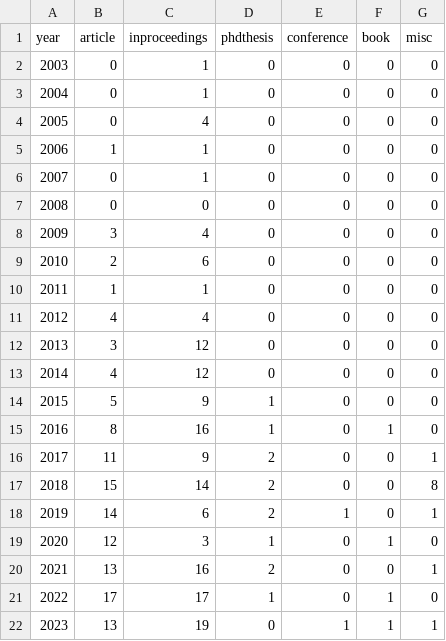
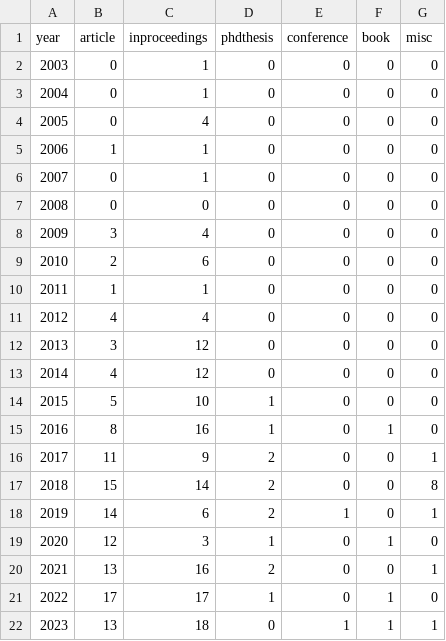
Before and after one commit to tudelft/publications, a CSV file: mavlab_summary.csv, drawn as a sheet.

```diff
--- a/mavlab_summary.csv
+++ b/mavlab_summary.csv
@@ -13,3 +13,3 @@ year;article;inproceedings;phdthesis;conference;book;misc
 2014;4;12;0;0;0;0;
-2015;5;9;1;0;0;0;
+2015;5;10;1;0;0;0;
 2016;8;16;1;0;1;0;
@@ -21,2 +21,2 @@ year;article;inproceedings;phdthesis;conference;book;misc
 2022;17;17;1;0;1;0;
-2023;13;19;0;1;1;1;
+2023;13;18;0;1;1;1;
```
Also changed, not shown: 5 other files.
